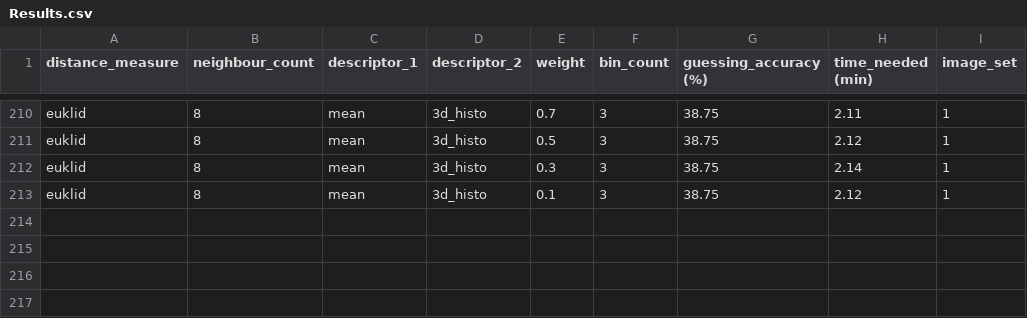
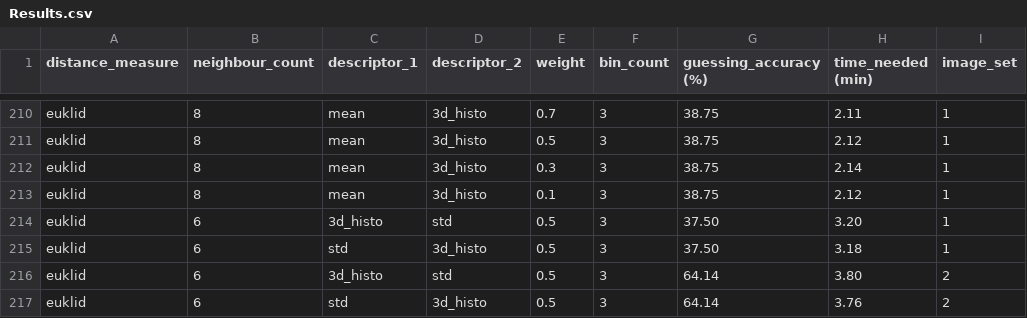
Before and after one commit to LukaZdr/Project-fast-snail, a CSV file: manual_approach/Results.csv, drawn as a sheet; only a part is shown, gaps mark what is left out.

Commit message:
manual approach edited

```diff
--- a/manual_approach/Results.csv
+++ b/manual_approach/Results.csv
@@ -213 +213,5 @@ euklid;8;mean;3d_histo;0.3;3;38.75;2.14;1
 euklid;8;mean;3d_histo;0.1;3;38.75;2.12;1
+euklid;6;3d_histo;std;0.5;3;37.50;3.20;1
+euklid;6;std;3d_histo;0.5;3;37.50;3.18;1
+euklid;6;3d_histo;std;0.5;3;64.14;3.80;2
+euklid;6;std;3d_histo;0.5;3;64.14;3.76;2
```
Also changed, not shown: 10 other files.
